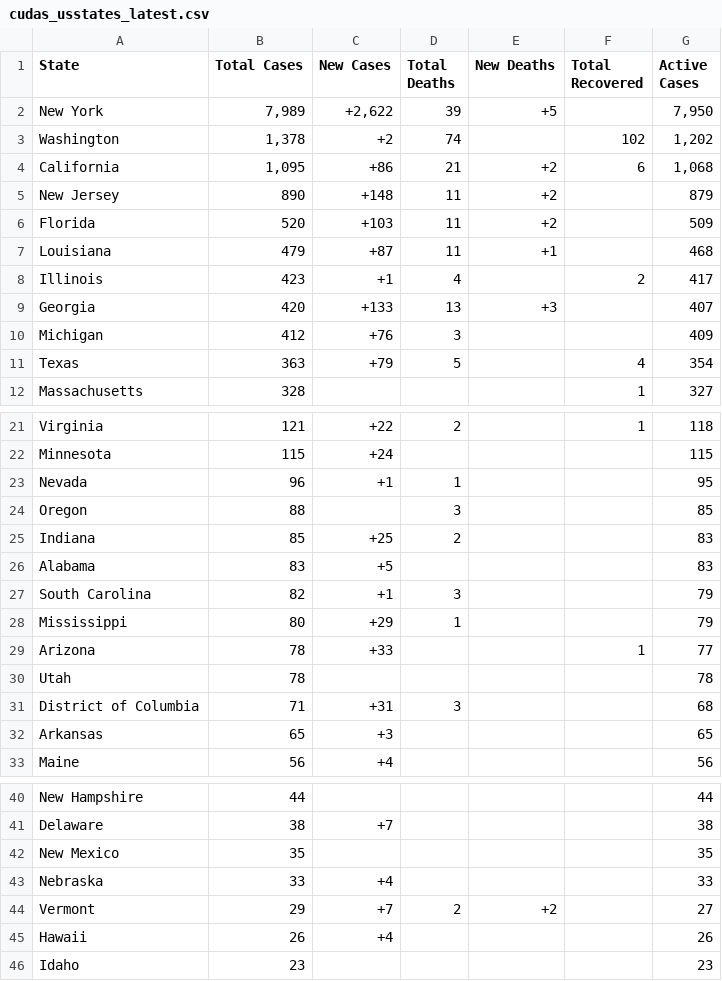
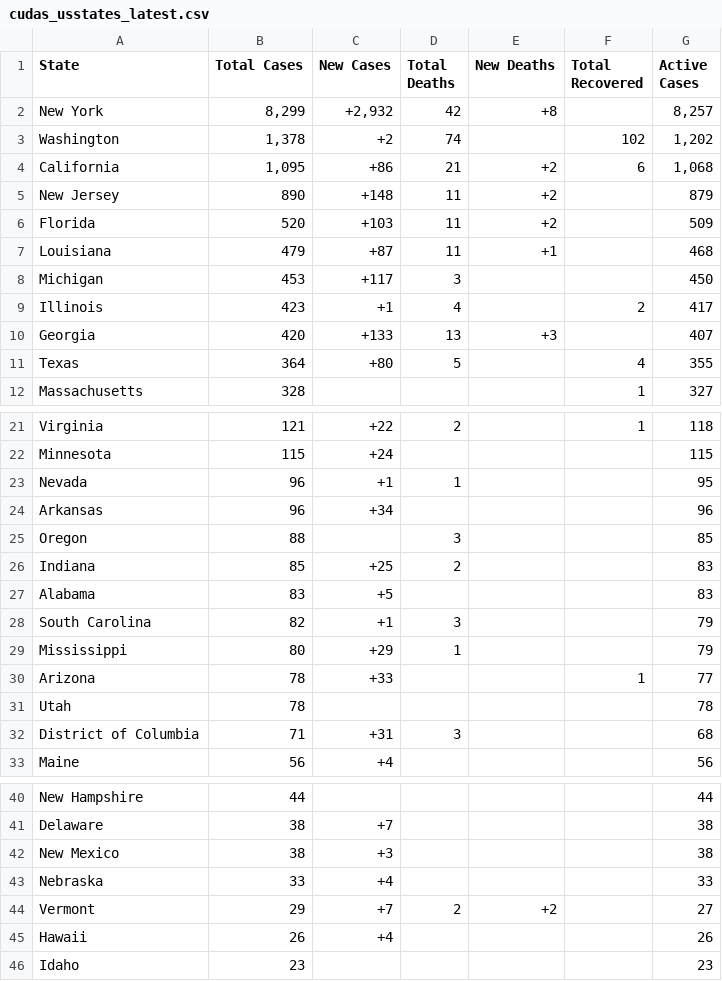
Before and after one commit to WeatherEric/covid19, a CSV file: latestdata/cudas_usstates_latest.csv, drawn as a sheet; only a part is shown, gaps mark what is left out.

Commit message:
20200320 20:15:01Z Upload

```diff
--- a/latestdata/cudas_usstates_latest.csv
+++ b/latestdata/cudas_usstates_latest.csv
@@ -1,3 +1,3 @@
 State,Total Cases,New Cases,Total Deaths,New Deaths,Total Recovered,Active Cases
-New York,"7,989","+2,622",39,+5,,"7,950"
+New York,"8,299","+2,932",42,+8,,"8,257"
 Washington,"1,378",+2,74,,102,"1,202"
@@ -7,6 +7,6 @@ Florida,520,+103,11,+2,,509
 Louisiana,479,+87,11,+1,,468
+Michigan,453,+117,3,,,450
 Illinois,423,+1,4,,2,417
 Georgia,420,+133,13,+3,,407
-Michigan,412,+76,3,,,409
-Texas,363,+79,5,,4,354
+Texas,364,+80,5,,4,355
 Massachusetts,328,,,,1,327
@@ -23,2 +23,3 @@ Minnesota,115,+24,,,,115
 Nevada,96,+1,1,,,95
+Arkansas,96,+34,,,,96
 Oregon,88,,3,,,85
@@ -31,3 +32,2 @@ Utah,78,,,,,78
 District of Columbia,71,+31,3,,,68
-Arkansas,65,+3,,,,65
 Maine,56,+4,,,,56
@@ -41,3 +41,3 @@ New Hampshire,44,,,,,44
 Delaware,38,+7,,,,38
-New Mexico,35,,,,,35
+New Mexico,38,+3,,,,38
 Nebraska,33,+4,,,,33
```
